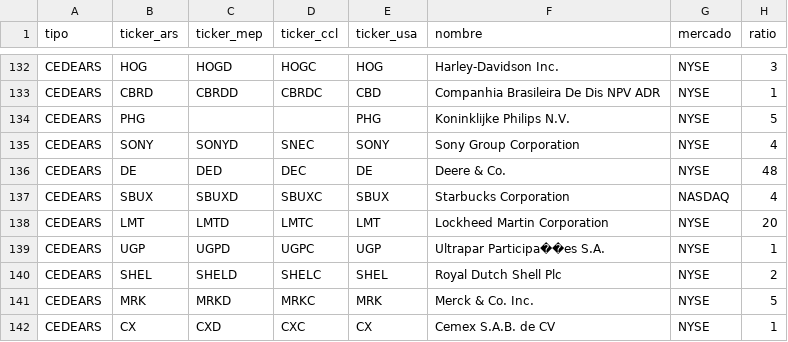
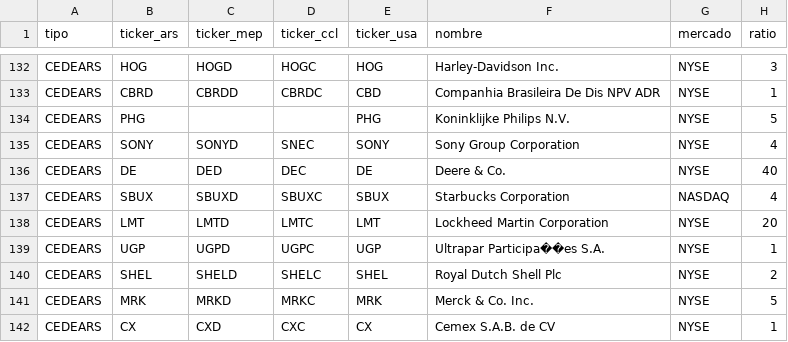
Before and after one commit to nmorelli96/finanzars-django, a CSV file: finanzars_root/instrumento/resources/cedears_activos.csv, drawn as a sheet; only a part is shown, gaps mark what is left out; the diff covers the shown part only.

Commit message:
Actualizar ratios erroneos

```diff
--- a/finanzars_root/instrumento/resources/cedears_activos.csv
+++ b/finanzars_root/instrumento/resources/cedears_activos.csv
@@ -135,3 +135,3 @@ CEDEARS;PHG;;;PHG;Koninklijke Philips N.V.;NYSE;5
 CEDEARS;SONY;SONYD;SNEC;SONY;Sony Group Corporation;NYSE;4
-CEDEARS;DE;DED;DEC;DE;Deere & Co.;NYSE;48
+CEDEARS;DE;DED;DEC;DE;Deere & Co.;NYSE;40
 CEDEARS;SBUX;SBUXD;SBUXC;SBUX;Starbucks Corporation;NASDAQ;4
```
Also changed, not shown: 6 edited cells elsewhere in this file.
